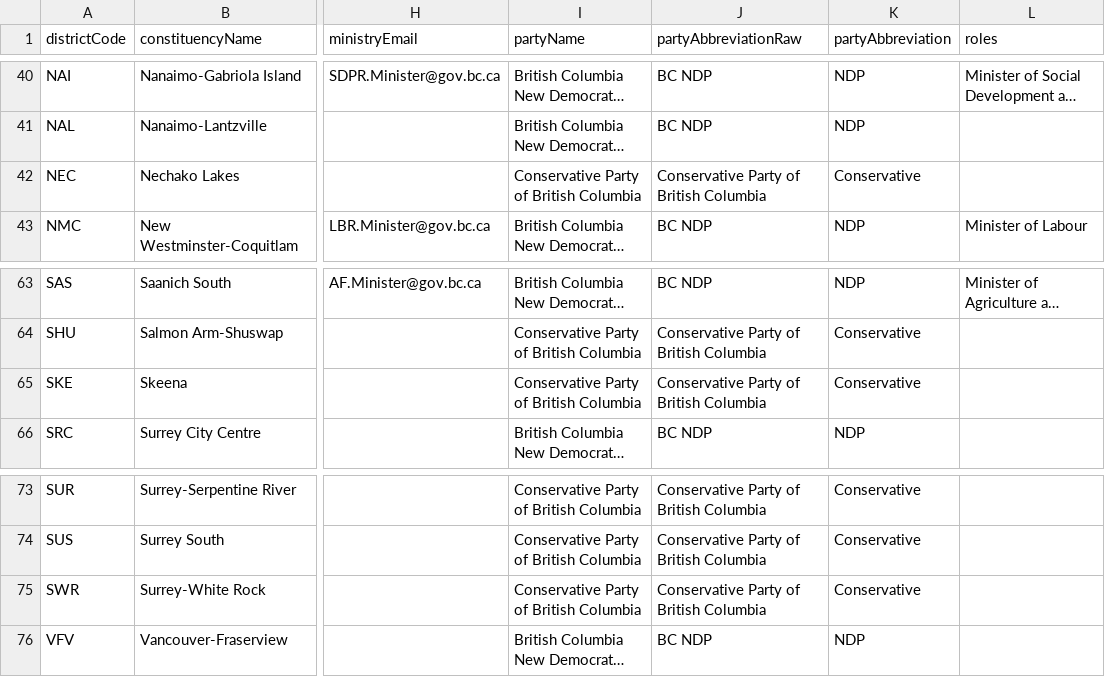
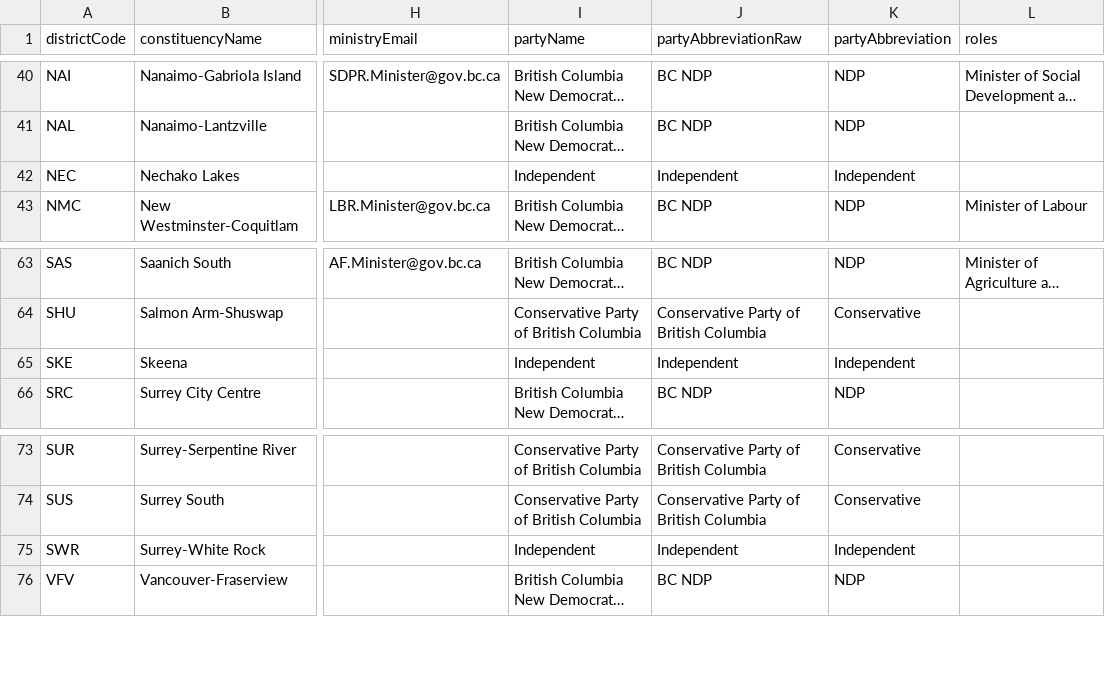
Before and after one commit to Standearth/bc-mla-tools, a CSV file: public/bc_mlas.csv, drawn as a sheet; only a part is shown, gaps mark what is left out; long unchanged cells end in …; the diff names each change by its address in the sheet, - before the commit and + after, or states it on an @@ line.

```diff
--- a/public/bc_mlas.csv
+++ b/public/bc_mlas.csv
-I42 (partyName): Conservative Party of British Columbia
+I42 (partyName): Independent
-J42 (partyAbbreviationRaw): Conservative Party of British Columbia
+J42 (partyAbbreviationRaw): Independent
-K42 (partyAbbreviation): Conservative
+K42 (partyAbbreviation): Independent
-I65 (partyName): Conservative Party of British Columbia
+I65 (partyName): Independent
-J65 (partyAbbreviationRaw): Conservative Party of British Columbia
+J65 (partyAbbreviationRaw): Independent
-K65 (partyAbbreviation): Conservative
+K65 (partyAbbreviation): Independent
-I75 (partyName): Conservative Party of British Columbia
+I75 (partyName): Independent
-J75 (partyAbbreviationRaw): Conservative Party of British Columbia
+J75 (partyAbbreviationRaw): Independent
-K75 (partyAbbreviation): Conservative
+K75 (partyAbbreviation): Independent
```
Also changed, not shown: 1 other file.
